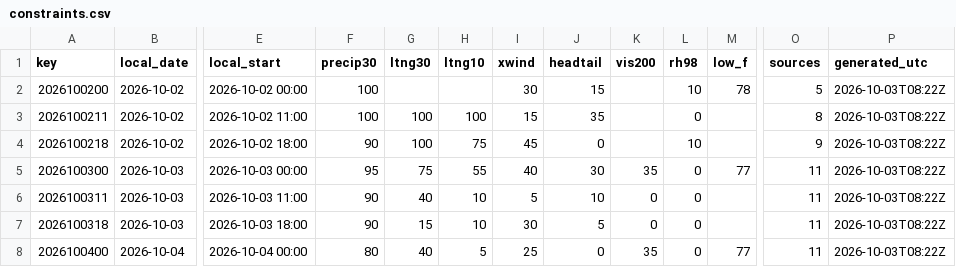
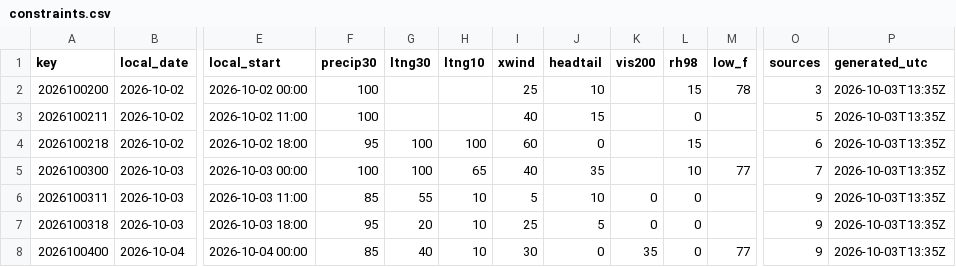
Before and after one commit to cyclonecizek/SLFWeather, a CSV file: docs/data/constraints.csv, drawn as a sheet; only a part is shown, gaps mark what is left out; the diff covers the shown part only; the diff names each change by its address in the sheet, - before the commit and + after, or states it on an @@ line.

```diff
--- a/docs/data/constraints.csv
+++ b/docs/data/constraints.csv
-I2 (xwind): 30
+I2 (xwind): 25
-J2 (headtail): 15
+J2 (headtail): 10
-L2 (rh98): 10
+L2 (rh98): 15
-O2 (sources): 5
+O2 (sources): 3
-P2:P8 (generated_utc): 2026-10-03T08:22Z
+P2:P8 (generated_utc): 2026-10-03T13:35Z
-G3 (ltng30): 100
+G3 (ltng30): (empty)
-H3 (ltng10): 100
+H3 (ltng10): (empty)
-I3 (xwind): 15
+I3 (xwind): 40
-J3 (headtail): 35
+J3 (headtail): 15
-O3 (sources): 8
+O3 (sources): 5
-F4 (precip30): 90
+F4 (precip30): 95
-H4 (ltng10): 75
+H4 (ltng10): 100
-I4 (xwind): 45
+I4 (xwind): 60
-L4 (rh98): 10
+L4 (rh98): 15
-O4 (sources): 9
+O4 (sources): 6
-F5 (precip30): 95
+F5 (precip30): 100
-G5 (ltng30): 75
+G5 (ltng30): 100
-H5 (ltng10): 55
+H5 (ltng10): 65
-J5 (headtail): 30
+J5 (headtail): 35
-K5 (vis200): 35
+K5 (vis200): (empty)
-L5 (rh98): 0
+L5 (rh98): 10
-O5 (sources): 11
+O5 (sources): 7
-F6 (precip30): 90
+F6 (precip30): 85
-G6 (ltng30): 40
+G6 (ltng30): 55
-O6:O8 (sources): 11
+O6:O8 (sources): 9
-F7 (precip30): 90
+F7 (precip30): 95
-G7 (ltng30): 15
+G7 (ltng30): 20
-I7 (xwind): 30
+I7 (xwind): 25
-F8 (precip30): 80
+F8 (precip30): 85
-H8 (ltng10): 5
+H8 (ltng10): 10
-I8 (xwind): 25
+I8 (xwind): 30
```
Also changed, not shown: 111 edited cells elsewhere in this file, docs/data/KTTS_ENS_wind.csv, docs/data/KTTS_NBM_wind.csv, 7 other files.
